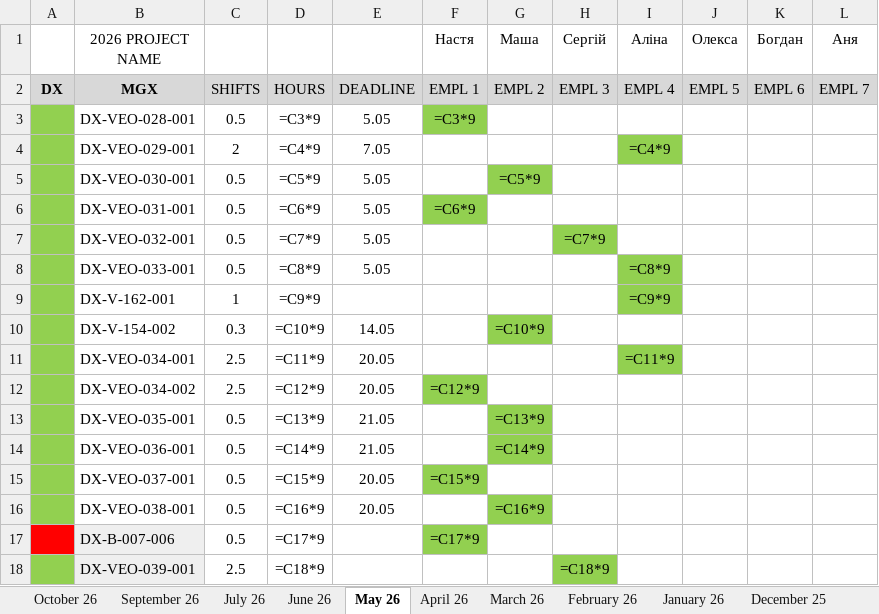
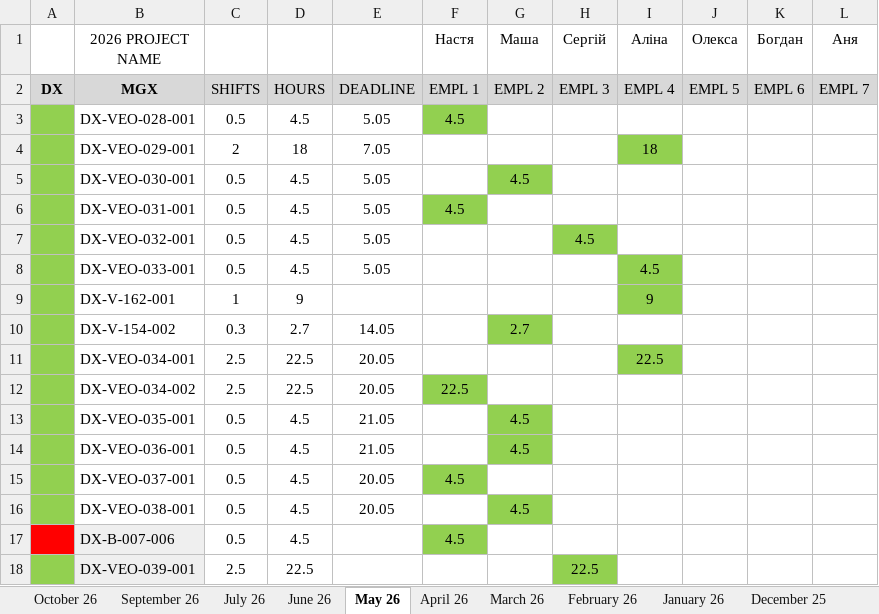
Before and after one commit to lisenbart/lg-board, an Excel workbook: data/SP_MGX_check.xlsx, sheet May 26, drawn as a sheet; only a part is shown; values as stored, in another font and other column widths than the file's, no borders; formulas without a stored value are shown as written; charts and pictures not drawn; the diff covers the shown part only; the diff names each change by its address in the sheet, - before the commit and + after, or states it on an @@ line.

```diff
--- a/data/SP_MGX_check.xlsx (sheet May 26)
+++ b/data/SP_MGX_check.xlsx (sheet May 26)
-D3: =C3*9
+D3: 4.5
-F3 (Настя): =C3*9
+F3 (Настя): 4.5
-D4: =C4*9
+D4: 18
-I4 (Аліна): =C4*9
+I4 (Аліна): 18
-D5: =C5*9
+D5: 4.5
-G5 (Маша): =C5*9
+G5 (Маша): 4.5
-D6: =C6*9
+D6: 4.5
-F6 (Настя): =C6*9
+F6 (Настя): 4.5
-D7: =C7*9
+D7: 4.5
-H7 (Сергій): =C7*9
+H7 (Сергій): 4.5
-D8: =C8*9
+D8: 4.5
-I8 (Аліна): =C8*9
+I8 (Аліна): 4.5
-D9: =C9*9
+D9: 9
-I9 (Аліна): =C9*9
+I9 (Аліна): 9
-D10: =C10*9
+D10: 2.7
-G10 (Маша): =C10*9
+G10 (Маша): 2.7
-D11: =C11*9
+D11: 22.5
-I11 (Аліна): =C11*9
+I11 (Аліна): 22.5
-D12: =C12*9
+D12: 22.5
-F12 (Настя): =C12*9
+F12 (Настя): 22.5
-D13: =C13*9
+D13: 4.5
-G13 (Маша): =C13*9
+G13 (Маша): 4.5
-D14: =C14*9
+D14: 4.5
-G14 (Маша): =C14*9
+G14 (Маша): 4.5
-D15: =C15*9
+D15: 4.5
-F15 (Настя): =C15*9
+F15 (Настя): 4.5
-D16: =C16*9
+D16: 4.5
-G16 (Маша): =C16*9
+G16 (Маша): 4.5
-D17: =C17*9
+D17: 4.5
-F17 (Настя): =C17*9
+F17 (Настя): 4.5
-D18: =C18*9
+D18: 22.5
-H18 (Сергій): =C18*9
+H18 (Сергій): 22.5
```
Also changed, not shown: 1 added row, 1 removed row and 75 edited cells elsewhere in this sheet, sheet June 26, sheet April 26, sheet January 26, sheet March 26, sheet July 26, sheet November 25, 17 more sheets, charts or pictures, 14 other files.
